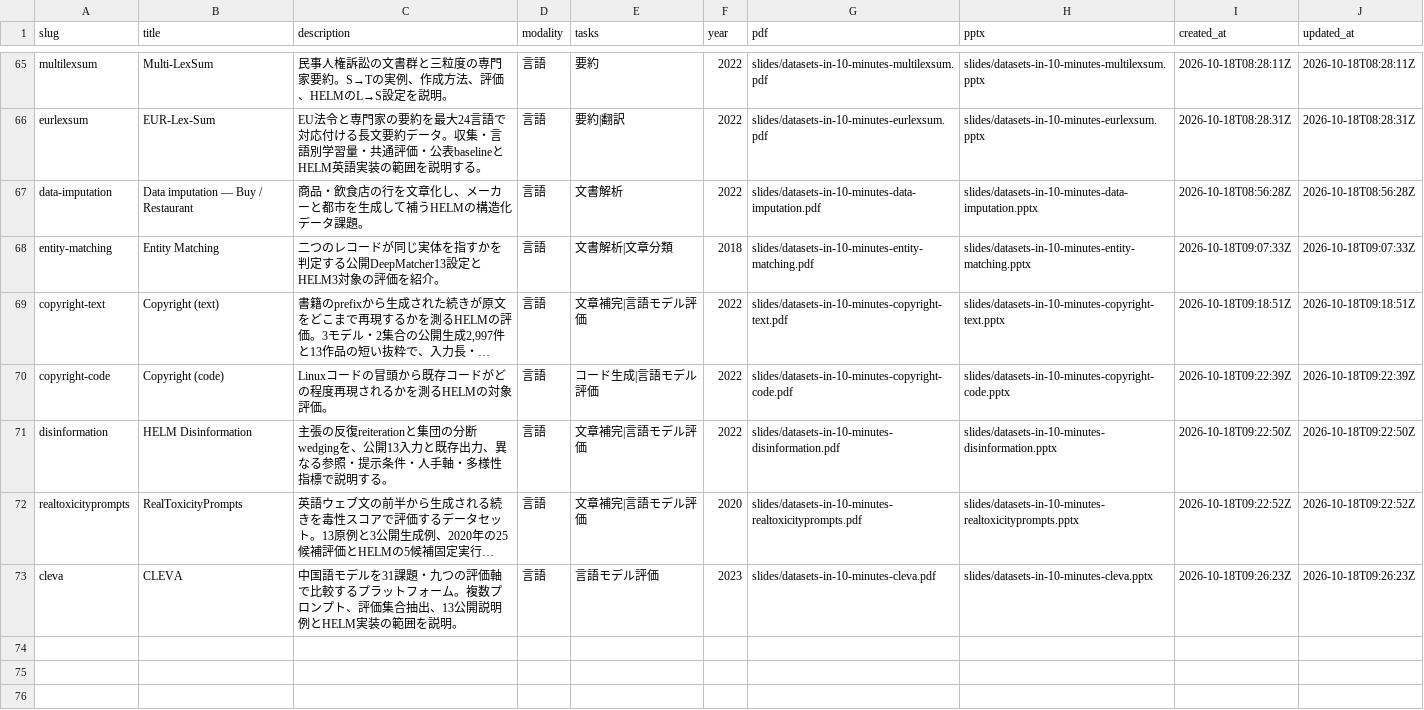
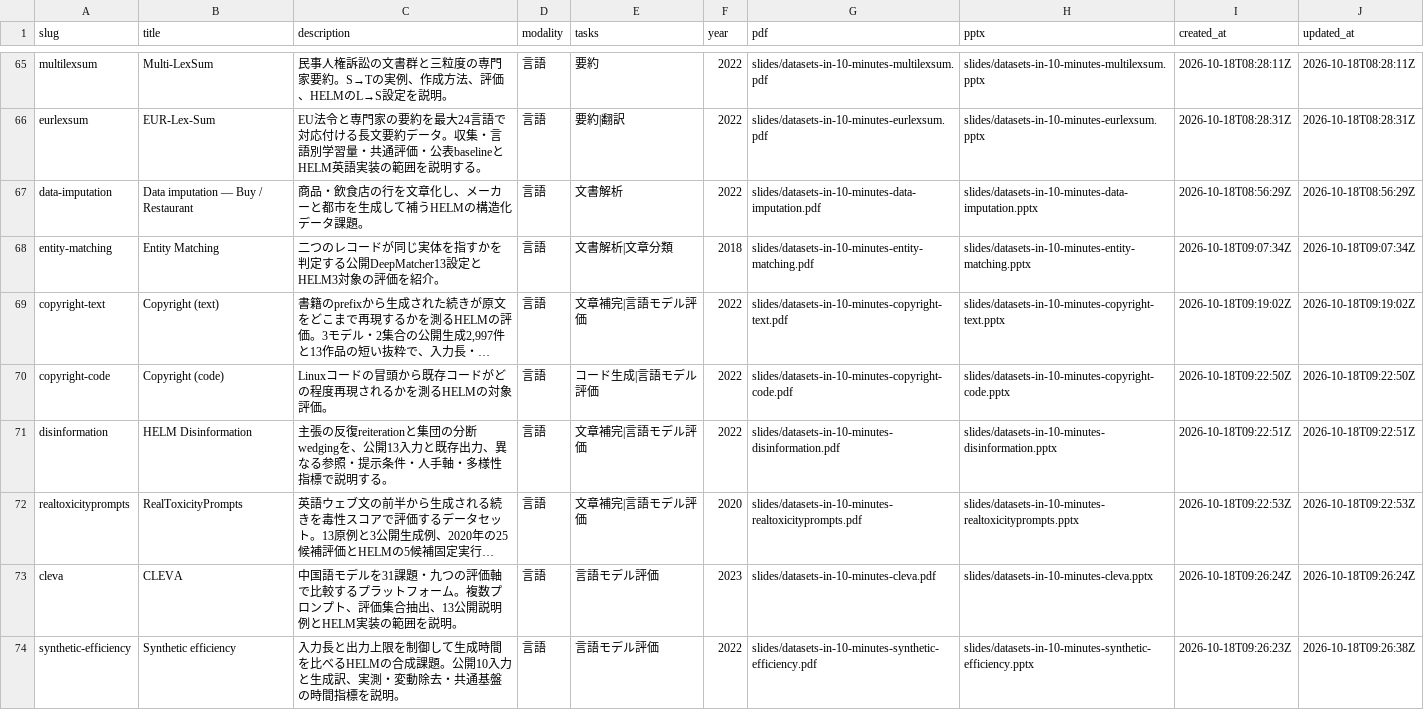
Before and after one commit to sasakiy84/datasets-in-10-minutes, a CSV file: site/datasets.csv, drawn as a sheet; only a part is shown, gaps mark what is left out; long unchanged cells end in …; the diff names each change by its address in the sheet, - before the commit and + after, or states it on an @@ line.

```diff
--- a/site/datasets.csv
+++ b/site/datasets.csv
-I67 (created_at): 2026-10-18T08:56:28Z
+I67 (created_at): 2026-10-18T08:56:29Z
-J67 (updated_at): 2026-10-18T08:56:28Z
+J67 (updated_at): 2026-10-18T08:56:29Z
-I68 (created_at): 2026-10-18T09:07:33Z
+I68 (created_at): 2026-10-18T09:07:34Z
-J68 (updated_at): 2026-10-18T09:07:33Z
+J68 (updated_at): 2026-10-18T09:07:34Z
-I69 (created_at): 2026-10-18T09:18:51Z
+I69 (created_at): 2026-10-18T09:19:02Z
-J69 (updated_at): 2026-10-18T09:18:51Z
+J69 (updated_at): 2026-10-18T09:19:02Z
-I70 (created_at): 2026-10-18T09:22:39Z
+I70 (created_at): 2026-10-18T09:22:50Z
-J70 (updated_at): 2026-10-18T09:22:39Z
+J70 (updated_at): 2026-10-18T09:22:50Z
-I71 (created_at): 2026-10-18T09:22:50Z
+I71 (created_at): 2026-10-18T09:22:51Z
-J71 (updated_at): 2026-10-18T09:22:50Z
+J71 (updated_at): 2026-10-18T09:22:51Z
-I72 (created_at): 2026-10-18T09:22:52Z
+I72 (created_at): 2026-10-18T09:22:53Z
-J72 (updated_at): 2026-10-18T09:22:52Z
+J72 (updated_at): 2026-10-18T09:22:53Z
-I73 (created_at): 2026-10-18T09:26:23Z
+I73 (created_at): 2026-10-18T09:26:24Z
-J73 (updated_at): 2026-10-18T09:26:23Z
+J73 (updated_at): 2026-10-18T09:26:24Z
+row 74: synthetic-efficiency | Synthetic efficiency | 入力長と出力上限を制御して生成時間を比べるHELMの合成課題。公開10入力と生成訳、実測・変動除去・共通基盤の時間指標を説明。 | 言語 | 言語モデル評価 | 2022 | slides/datasets-in-10-minutes-synthetic-efficiency.pdf | slides/datasets-in-10-minutes-synthetic-efficiency.pptx | 2026-10-18T09:26:23Z | 2026-10-18T09:26:38Z
```
Also changed, not shown: 6 other files.
